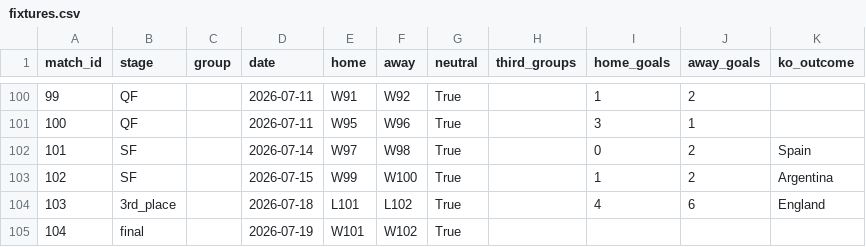
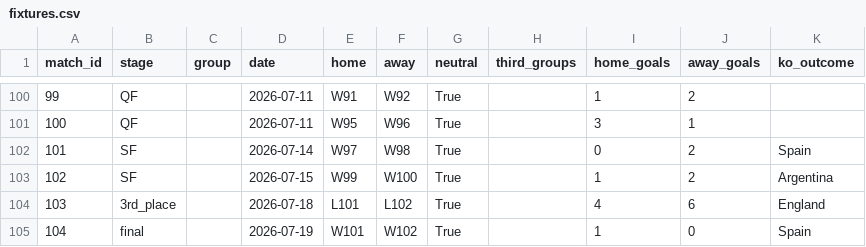
Before and after one commit to marcovillar-br/worldcup, a CSV file: data/editions/2026/fixtures.csv, drawn as a sheet; only a part is shown, gaps mark what is left out.

```diff
--- a/data/editions/2026/fixtures.csv
+++ b/data/editions/2026/fixtures.csv
@@ -104,2 +104,2 @@ match_id,stage,group,date,home,away,neutral,third_groups,home_goals,away_goals,k
 103,3rd_place,,2026-07-18,L101,L102,True,,4,6,England
-104,final,,2026-07-19,W101,W102,True,,,,
+104,final,,2026-07-19,W101,W102,True,,1,0,Spain
```
Also changed, not shown: data/editions/2026/ceiling.csv, 5 other files.
